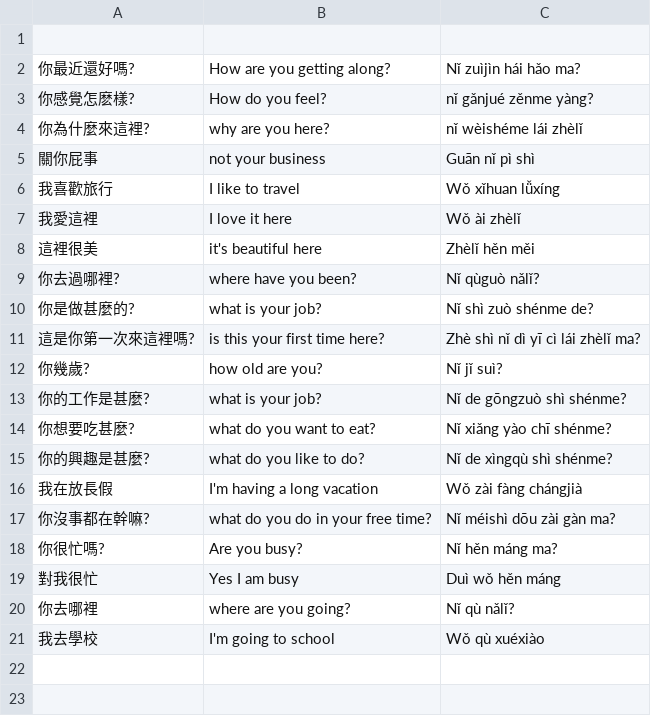
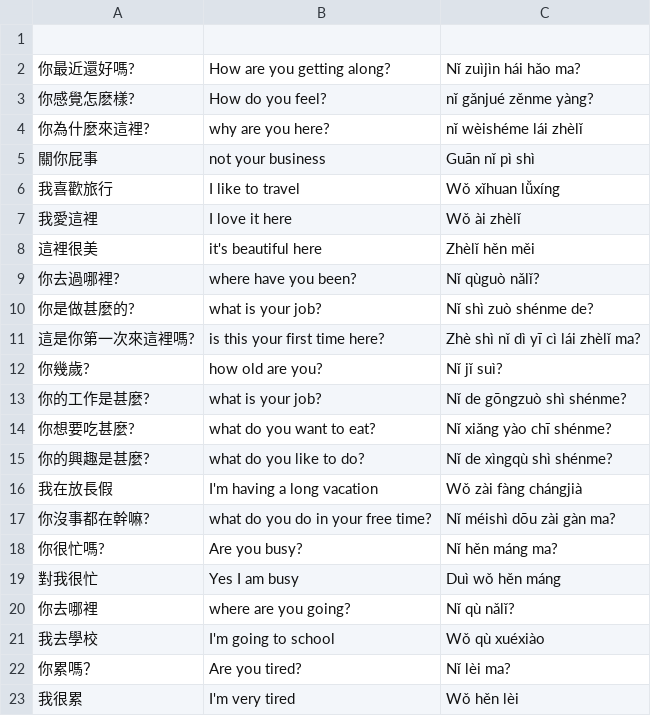
Before and after one commit to timwarnock/lingua.avant.net, a CSV file: cz/01_hello.csv, drawn as a sheet; the diff names each change by its address in the sheet, - before the commit and + after, or states it on an @@ line.

Commit message:
Update 01_hello.csv

```diff
--- a/cz/01_hello.csv
+++ b/cz/01_hello.csv
+row 22: 你累嗎？ | Are you tired? | Nǐ lèi ma?
+row 23: 我很累 | I'm very tired | Wǒ hěn lèi
```
